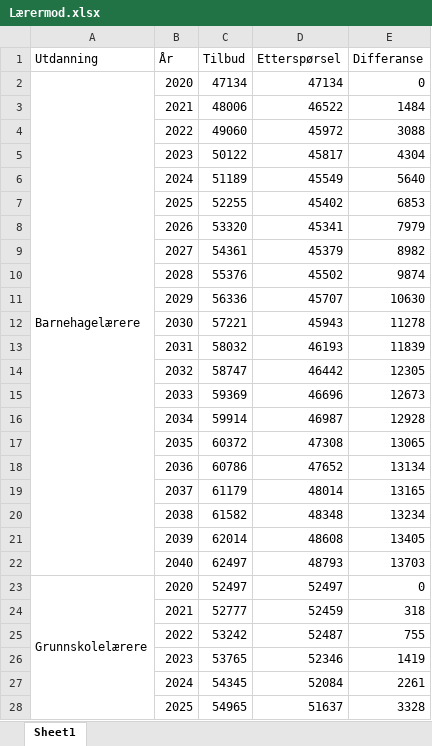
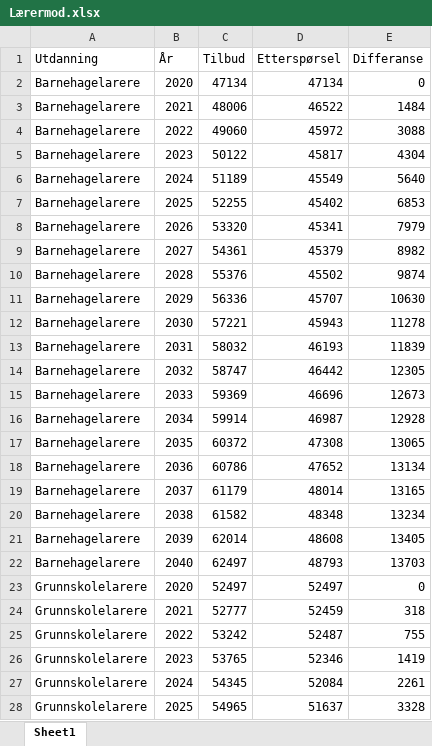
Before and after one commit to pknssb/Laerermod, an Excel workbook: resultater/Lærermod.xlsx, sheet Sheet1, drawn as a sheet; only a part is shown; values as stored, in another font and other column widths than the file's, no cell formats; the diff covers the shown part only; the diff names each change by its address in the sheet, - before the commit and + after, or states it on an @@ line.

```diff
--- a/resultater/Lærermod.xlsx (sheet Sheet1)
+++ b/resultater/Lærermod.xlsx (sheet Sheet1)
-A2 (Utdanning): Barnehagelærere
+A2 (Utdanning): Barnehagelarere
-A2:A22 merged
-A3:A22 (Utdanning): (empty)
+A3:A22 (Utdanning): Barnehagelarere
-A23 (Utdanning): Grunnskolelærere
+A23 (Utdanning): Grunnskolelarere
-A23:A43 merged
-A24:A28 (Utdanning): (empty)
+A24:A28 (Utdanning): Grunnskolelarere
```
Also changed, not shown: 116 edited cells and merged cells elsewhere in this sheet, cell formats, 19 other files.
